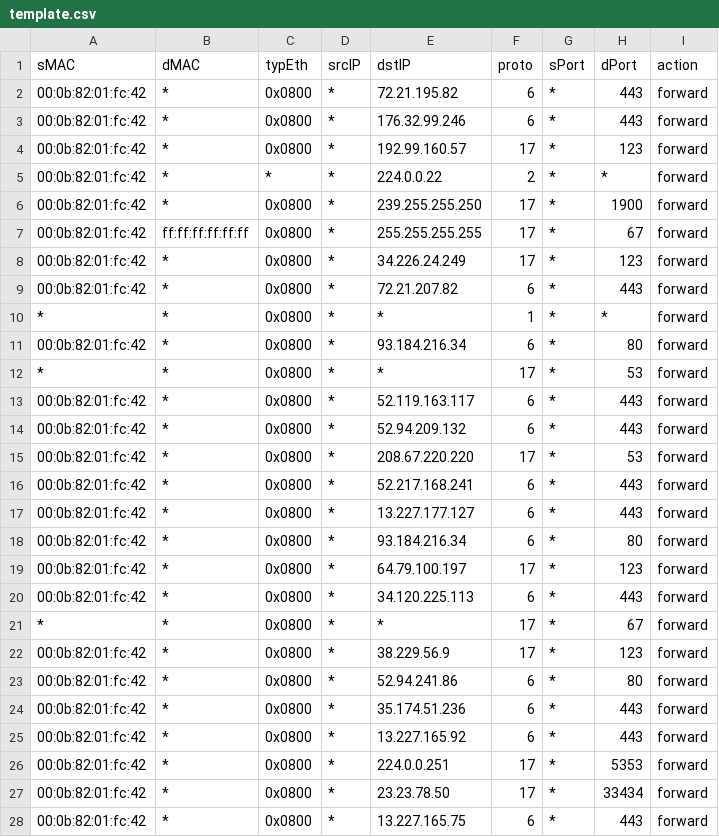
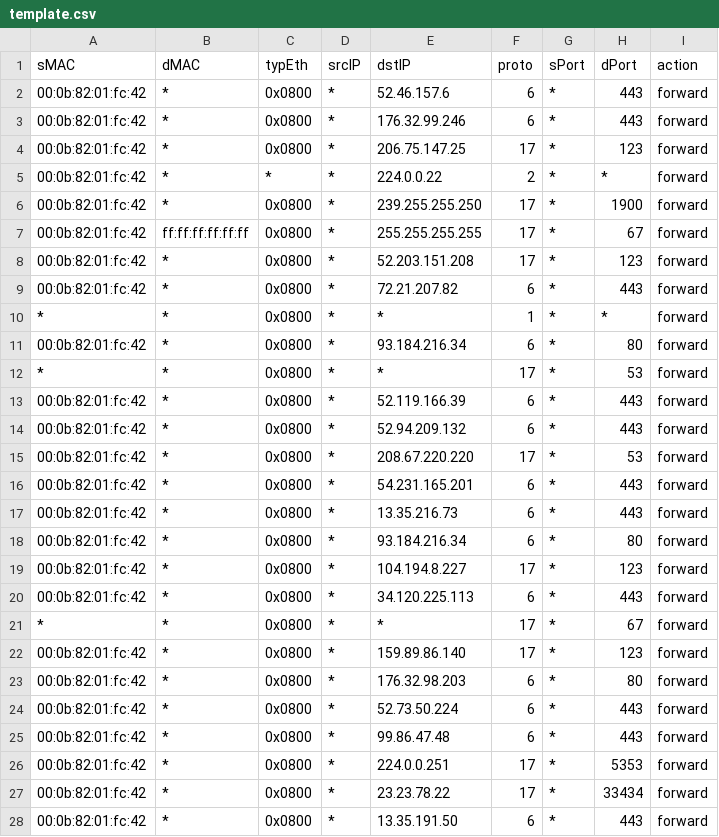
Before and after one commit to DevHSA/BMV2-P4-IoT-MUD, a CSV file: ScaleIoT/template.csv, drawn as a sheet; only a part is shown; the diff covers the shown part only.

```diff
--- a/ScaleIoT/template.csv
+++ b/ScaleIoT/template.csv
@@ -1,5 +1,5 @@
 sMAC,dMAC,typEth,srcIP,dstIP,proto,sPort,dPort,action
-00:0b:82:01:fc:42,*,0x0800,*,72.21.195.82,6,*,443,forward
+00:0b:82:01:fc:42,*,0x0800,*,52.46.157.6,6,*,443,forward
 00:0b:82:01:fc:42,*,0x0800,*,176.32.99.246,6,*,443,forward
-00:0b:82:01:fc:42,*,0x0800,*,192.99.160.57,17,*,123,forward
+00:0b:82:01:fc:42,*,0x0800,*,206.75.147.25,17,*,123,forward
 00:0b:82:01:fc:42,*,*,*,224.0.0.22,2,*,*,forward
@@ -7,3 +7,3 @@ sMAC,dMAC,typEth,srcIP,dstIP,proto,sPort,dPort,action
 00:0b:82:01:fc:42,ff:ff:ff:ff:ff:ff,0x0800,*,255.255.255.255,17,*,67,forward
-00:0b:82:01:fc:42,*,0x0800,*,34.226.24.249,17,*,123,forward
+00:0b:82:01:fc:42,*,0x0800,*,52.203.151.208,17,*,123,forward
 00:0b:82:01:fc:42,*,0x0800,*,72.21.207.82,6,*,443,forward
@@ -12,17 +12,17 @@ sMAC,dMAC,typEth,srcIP,dstIP,proto,sPort,dPort,action
 *,*,0x0800,*,*,17,*,53,forward
-00:0b:82:01:fc:42,*,0x0800,*,52.119.163.117,6,*,443,forward
+00:0b:82:01:fc:42,*,0x0800,*,52.119.166.39,6,*,443,forward
 00:0b:82:01:fc:42,*,0x0800,*,52.94.209.132,6,*,443,forward
 00:0b:82:01:fc:42,*,0x0800,*,208.67.220.220,17,*,53,forward
-00:0b:82:01:fc:42,*,0x0800,*,52.217.168.241,6,*,443,forward
-00:0b:82:01:fc:42,*,0x0800,*,13.227.177.127,6,*,443,forward
+00:0b:82:01:fc:42,*,0x0800,*,54.231.165.201,6,*,443,forward
+00:0b:82:01:fc:42,*,0x0800,*,13.35.216.73,6,*,443,forward
 00:0b:82:01:fc:42,*,0x0800,*,93.184.216.34,6,*,80,forward
-00:0b:82:01:fc:42,*,0x0800,*,64.79.100.197,17,*,123,forward
+00:0b:82:01:fc:42,*,0x0800,*,104.194.8.227,17,*,123,forward
 00:0b:82:01:fc:42,*,0x0800,*,34.120.225.113,6,*,443,forward
 *,*,0x0800,*,*,17,*,67,forward
-00:0b:82:01:fc:42,*,0x0800,*,38.229.56.9,17,*,123,forward
-00:0b:82:01:fc:42,*,0x0800,*,52.94.241.86,6,*,80,forward
-00:0b:82:01:fc:42,*,0x0800,*,35.174.51.236,6,*,443,forward
-00:0b:82:01:fc:42,*,0x0800,*,13.227.165.92,6,*,443,forward
+00:0b:82:01:fc:42,*,0x0800,*,159.89.86.140,17,*,123,forward
+00:0b:82:01:fc:42,*,0x0800,*,176.32.98.203,6,*,80,forward
+00:0b:82:01:fc:42,*,0x0800,*,52.73.50.224,6,*,443,forward
+00:0b:82:01:fc:42,*,0x0800,*,99.86.47.48,6,*,443,forward
 00:0b:82:01:fc:42,*,0x0800,*,224.0.0.251,17,*,5353,forward
-00:0b:82:01:fc:42,*,0x0800,*,23.23.78.50,17,*,33434,forward
-00:0b:82:01:fc:42,*,0x0800,*,13.227.165.75,6,*,443,forward
+00:0b:82:01:fc:42,*,0x0800,*,23.23.78.22,17,*,33434,forward
+00:0b:82:01:fc:42,*,0x0800,*,13.35.191.50,6,*,443,forward
```
Also changed, not shown: 15 edited cells elsewhere in this file, 4 other files.
